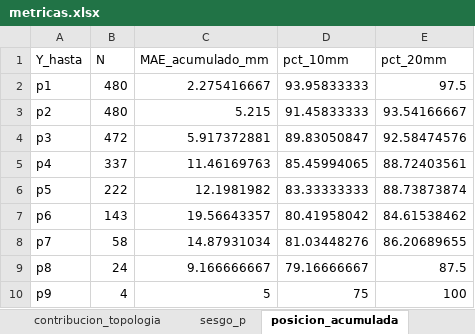
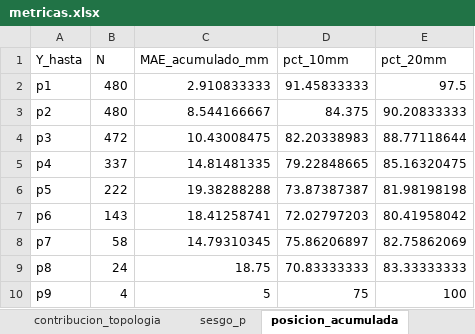
Before and after one commit to 15aarbona/proyecto_uniones, an Excel workbook: V11/artifacts_v4/metricas.xlsx, sheet posicion_acumulada, drawn as a sheet; values as stored, in another font and other column widths than the file's, no borders; the diff names each change by its address in the sheet, - before the commit and + after, or states it on an @@ line.

```diff
--- a/V11/artifacts_v4/metricas.xlsx (sheet posicion_acumulada)
+++ b/V11/artifacts_v4/metricas.xlsx (sheet posicion_acumulada)
-C2 (MAE_acumulado_mm): 2.275416667
+C2 (MAE_acumulado_mm): 2.910833333
-D2 (pct_10mm): 93.95833333
+D2 (pct_10mm): 91.45833333
-C3 (MAE_acumulado_mm): 5.215
+C3 (MAE_acumulado_mm): 8.544166667
-D3 (pct_10mm): 91.45833333
+D3 (pct_10mm): 84.375
-E3 (pct_20mm): 93.54166667
+E3 (pct_20mm): 90.20833333
-C4 (MAE_acumulado_mm): 5.917372881
+C4 (MAE_acumulado_mm): 10.43008475
-D4 (pct_10mm): 89.83050847
+D4 (pct_10mm): 82.20338983
-E4 (pct_20mm): 92.58474576
+E4 (pct_20mm): 88.77118644
-C5 (MAE_acumulado_mm): 11.46169763
+C5 (MAE_acumulado_mm): 14.81481335
-D5 (pct_10mm): 85.45994065
+D5 (pct_10mm): 79.22848665
-E5 (pct_20mm): 88.72403561
+E5 (pct_20mm): 85.16320475
-C6 (MAE_acumulado_mm): 12.1981982
+C6 (MAE_acumulado_mm): 19.38288288
-D6 (pct_10mm): 83.33333333
+D6 (pct_10mm): 73.87387387
-E6 (pct_20mm): 88.73873874
+E6 (pct_20mm): 81.98198198
-C7 (MAE_acumulado_mm): 19.56643357
+C7 (MAE_acumulado_mm): 18.41258741
-D7 (pct_10mm): 80.41958042
+D7 (pct_10mm): 72.02797203
-E7 (pct_20mm): 84.61538462
+E7 (pct_20mm): 80.41958042
-C8 (MAE_acumulado_mm): 14.87931034
+C8 (MAE_acumulado_mm): 14.79310345
-D8 (pct_10mm): 81.03448276
+D8 (pct_10mm): 75.86206897
-E8 (pct_20mm): 86.20689655
+E8 (pct_20mm): 82.75862069
-C9 (MAE_acumulado_mm): 9.166666667
+C9 (MAE_acumulado_mm): 18.75
-D9 (pct_10mm): 79.16666667
+D9 (pct_10mm): 70.83333333
-E9 (pct_20mm): 87.5
+E9 (pct_20mm): 83.33333333
```
Also changed, not shown: sheet casos_extremos, sheet transiciones, sheet inferencia_realista, sheet topologia_real, sheet sesgo_p, sheet resumen_p, 1 more sheet, 9 other files.
